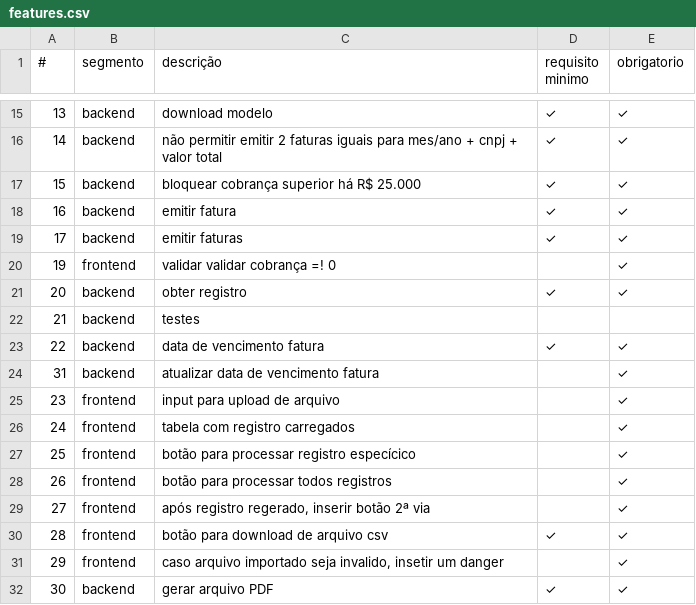
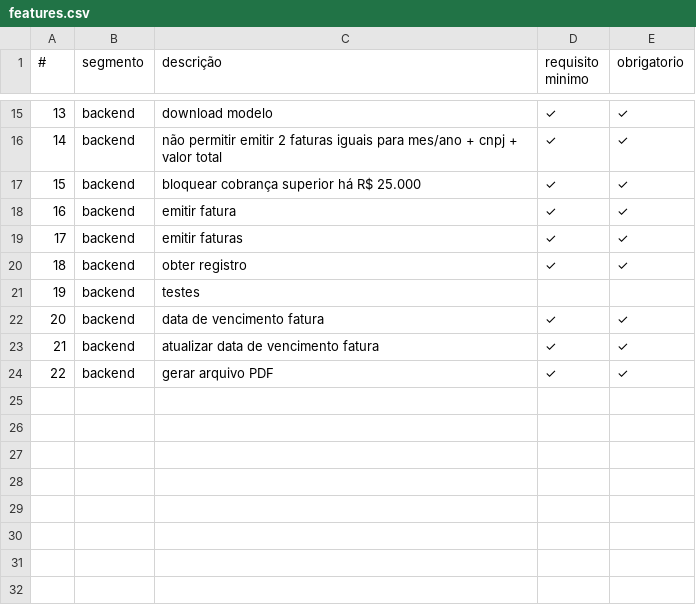
Before and after one commit to Bobson360/fatura-usecash, a CSV file: features.csv, drawn as a sheet; only a part is shown, gaps mark what is left out.

Commit message:
backend finalizado

```diff
--- a/features.csv
+++ b/features.csv
@@ -19,14 +19,6 @@
 17,backend,emitir faturas,✓,✓
-19,frontend,validar validar cobrança =! 0,,✓
-20,backend,obter registro,✓,✓
-21,backend,testes,,
-22,backend,data de vencimento fatura,✓,✓
-31,backend,atualizar data de vencimento fatura,,✓
-23,frontend,input para upload de arquivo,,✓
-24,frontend,tabela com registro carregados,,✓
-25,frontend,botão para processar registro especícico,,✓
-26,frontend,botão para processar todos registros,,✓
-27,frontend,"após registro regerado, inserir botão 2ª via",,✓
-28,frontend,botão para download de arquivo csv,✓,✓
-29,frontend,"caso arquivo importado seja invalido, insetir um danger",,✓
-30,backend,"gerar arquivo PDF",✓,✓
+18,backend,obter registro,✓,✓
+19,backend,testes,,
+20,backend,data de vencimento fatura,✓,✓
+21,backend,atualizar data de vencimento fatura,✓,✓
+22,backend,"gerar arquivo PDF",✓,✓
```
